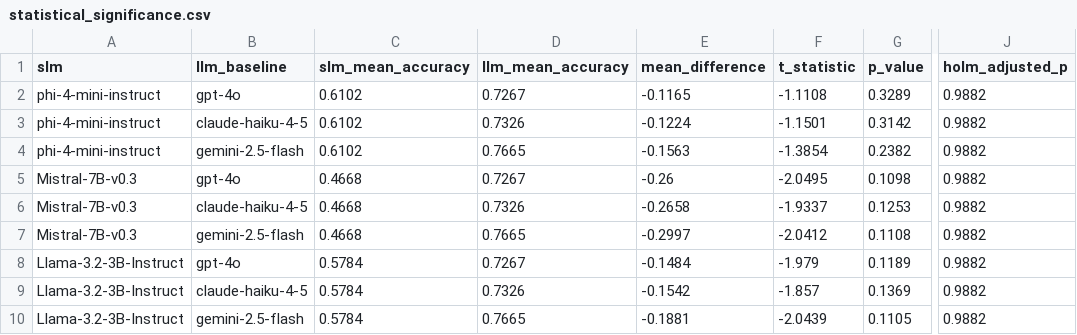
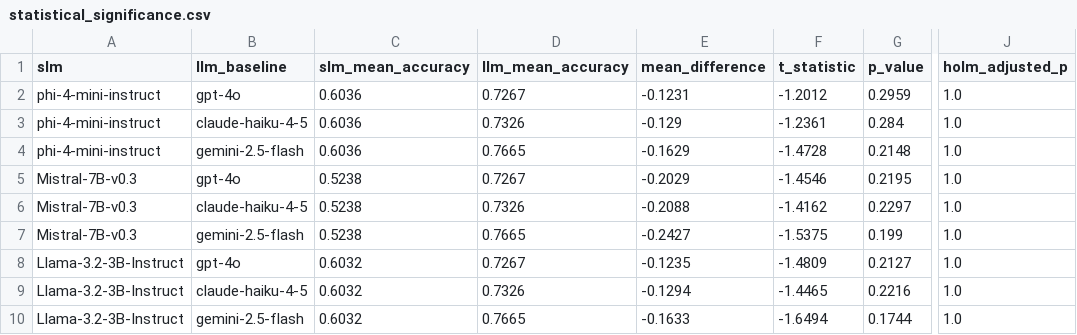
Before and after one commit to Yusifnuri/slm-benchmark, a CSV file: results/statistical_significance.csv, drawn as a sheet; only a part is shown, gaps mark what is left out; the diff names each change by its address in the sheet, - before the commit and + after, or states it on an @@ line.

```diff
--- a/results/statistical_significance.csv
+++ b/results/statistical_significance.csv
-C2:C4 (slm_mean_accuracy): 0.6102
+C2:C4 (slm_mean_accuracy): 0.6036
-E2 (mean_difference): -0.1165
+E2 (mean_difference): -0.1231
-F2 (t_statistic): -1.1108
+F2 (t_statistic): -1.2012
-G2 (p_value): 0.3289
+G2 (p_value): 0.2959
-J2:J10 (holm_adjusted_p): 0.9882
+J2:J10 (holm_adjusted_p): 1.0
-E3 (mean_difference): -0.1224
+E3 (mean_difference): -0.129
-F3 (t_statistic): -1.1501
+F3 (t_statistic): -1.2361
-G3 (p_value): 0.3142
+G3 (p_value): 0.284
-E4 (mean_difference): -0.1563
+E4 (mean_difference): -0.1629
-F4 (t_statistic): -1.3854
+F4 (t_statistic): -1.4728
-G4 (p_value): 0.2382
+G4 (p_value): 0.2148
-C5:C7 (slm_mean_accuracy): 0.4668
+C5:C7 (slm_mean_accuracy): 0.5238
-E5 (mean_difference): -0.26
+E5 (mean_difference): -0.2029
-F5 (t_statistic): -2.0495
+F5 (t_statistic): -1.4546
-G5 (p_value): 0.1098
+G5 (p_value): 0.2195
-E6 (mean_difference): -0.2658
+E6 (mean_difference): -0.2088
-F6 (t_statistic): -1.9337
+F6 (t_statistic): -1.4162
-G6 (p_value): 0.1253
+G6 (p_value): 0.2297
-E7 (mean_difference): -0.2997
+E7 (mean_difference): -0.2427
-F7 (t_statistic): -2.0412
+F7 (t_statistic): -1.5375
-G7 (p_value): 0.1108
+G7 (p_value): 0.199
-C8:C10 (slm_mean_accuracy): 0.5784
+C8:C10 (slm_mean_accuracy): 0.6032
-E8 (mean_difference): -0.1484
+E8 (mean_difference): -0.1235
-F8 (t_statistic): -1.979
+F8 (t_statistic): -1.4809
-G8 (p_value): 0.1189
+G8 (p_value): 0.2127
-E9 (mean_difference): -0.1542
+E9 (mean_difference): -0.1294
-F9 (t_statistic): -1.857
+F9 (t_statistic): -1.4465
-G9 (p_value): 0.1369
+G9 (p_value): 0.2216
-E10 (mean_difference): -0.1881
+E10 (mean_difference): -0.1633
-F10 (t_statistic): -2.0439
+F10 (t_statistic): -1.6494
-G10 (p_value): 0.1105
+G10 (p_value): 0.1744
```
Also changed, not shown: results/benchmark_matrix.csv, 11 other files.
